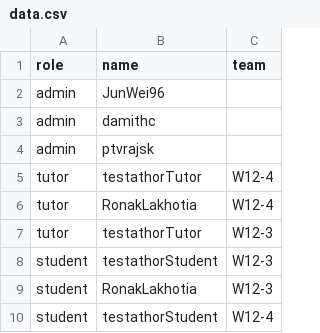
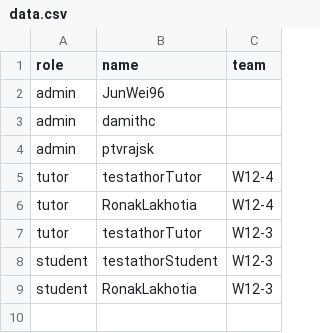
Before and after one commit to zhaojj2209/public_data, a CSV file: data.csv, drawn as a sheet; the diff names each change by its address in the sheet, - before the commit and + after, or states it on an @@ line.

Commit message:
Update data.csv

```diff
--- a/data.csv
+++ b/data.csv
-row 10: student | testathorStudent | W12-4
```
